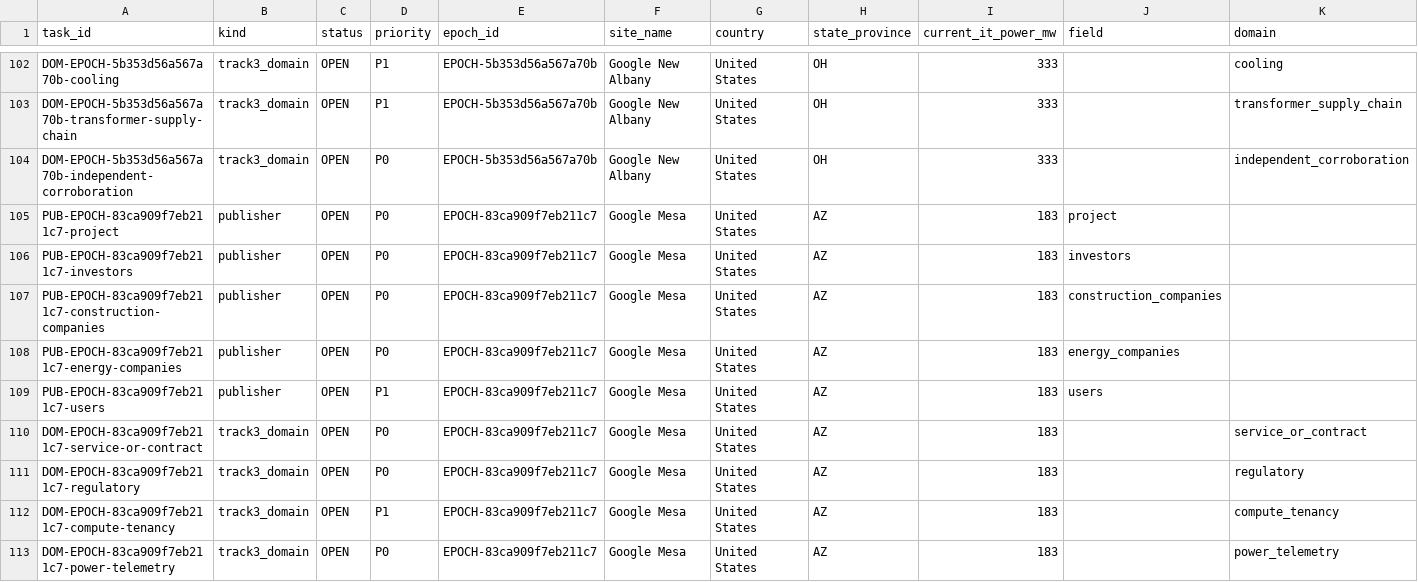
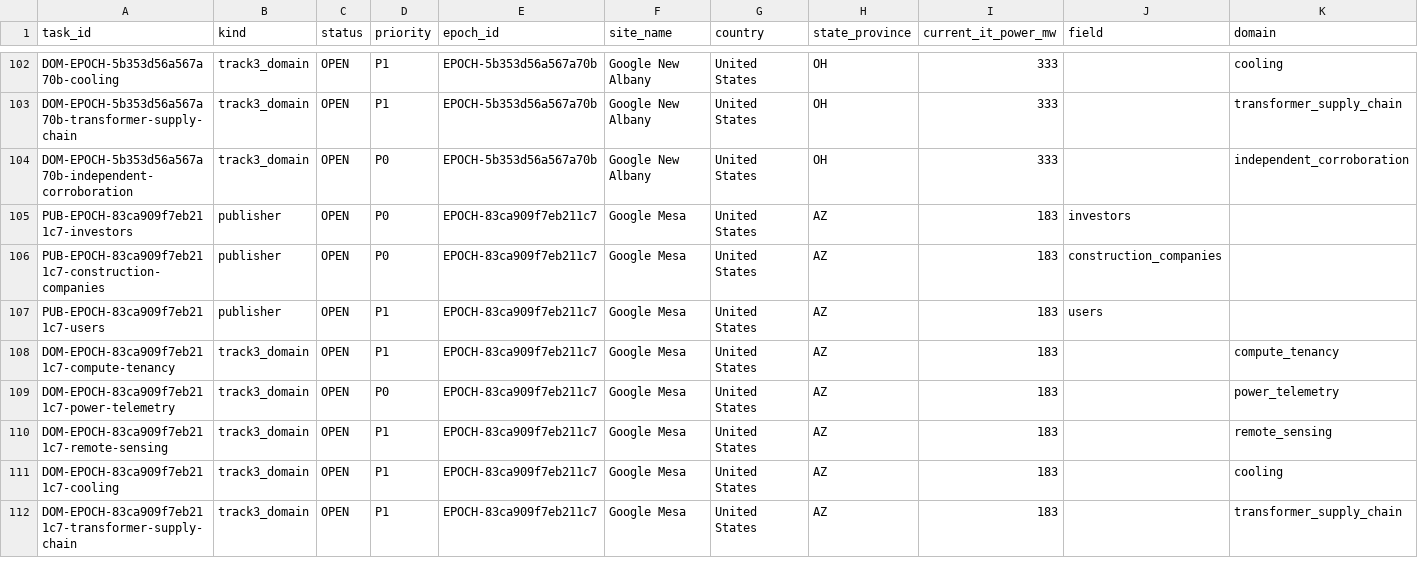
Before and after one commit to AnonRish/continental-load-registry, a CSV file: data/track3/research_work_queue.csv, drawn as a sheet; only a part is shown, gaps mark what is left out; the shorter side is filled out with more unchanged rows; rows hold the shown columns only; the diff names each change by its address in the sheet, - before the commit and + after, or states it on an @@ line.

Commit message:
Regenerate Track 3 work queue CSV after latest enrichment

```diff
--- a/data/track3/research_work_queue.csv
+++ b/data/track3/research_work_queue.csv
-row 105: PUB-EPOCH-83ca909f7eb211c7-project | publisher | OPEN | P0 | EPOCH-83ca909f7eb211c7 | Google Mesa | United States | AZ | 183 | project
-row 108: PUB-EPOCH-83ca909f7eb211c7-energy-companies | publisher | OPEN | P0 | EPOCH-83ca909f7eb211c7 | Google Mesa | United States | AZ | 183 | energy_companies
-row 110: DOM-EPOCH-83ca909f7eb211c7-service-or-contract | track3_domain | OPEN | P0 | EPOCH-83ca909f7eb211c7 | Google Mesa | United States | AZ | 183 |  | service_or_contract
-row 111: DOM-EPOCH-83ca909f7eb211c7-regulatory | track3_domain | OPEN | P0 | EPOCH-83ca909f7eb211c7 | Google Mesa | United States | AZ | 183 |  | regulatory
```
